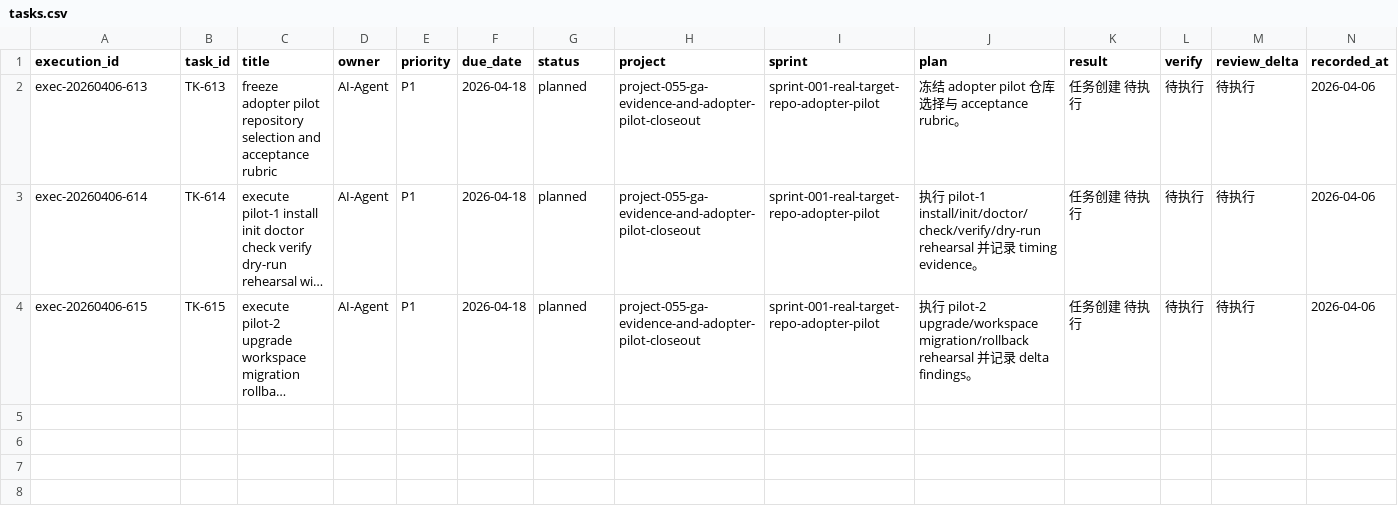
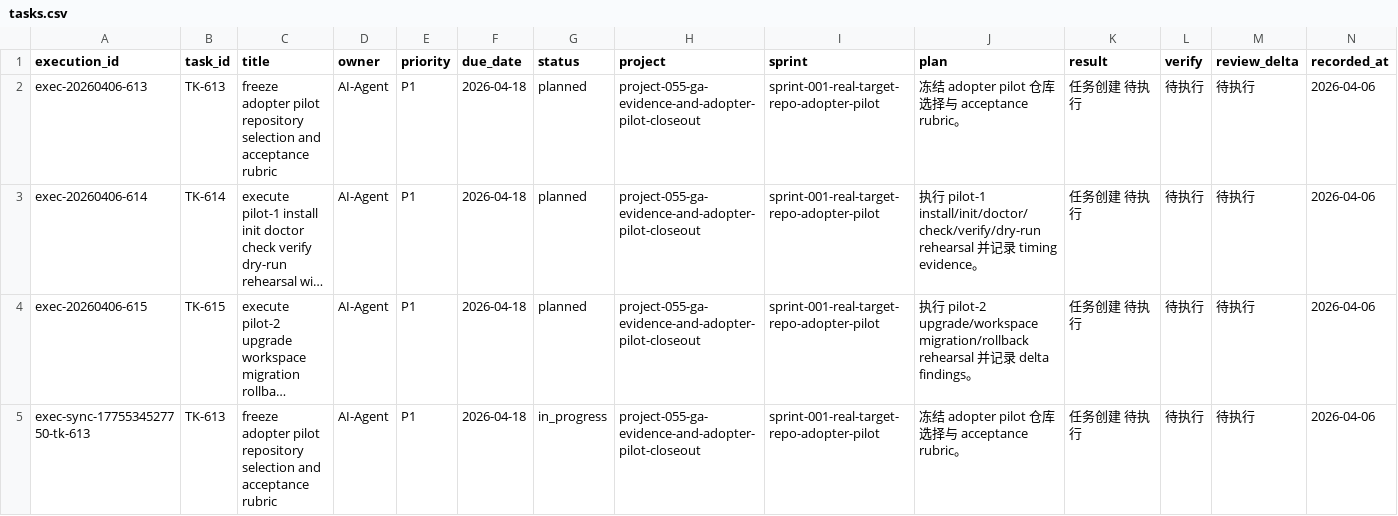
Before and after one commit to JimmyDaddy/repo-ai-governor, a CSV file: .repo-ai-governor/context/dev/project-055-ga-evidence-and-adopter-pilot-closeout/sprint-001-real-target-repo-adopter-pilot/tasks/tasks.csv, drawn as a sheet; long unchanged cells end in …; the diff names each change by its address in the sheet, - before the commit and + after, or states it on an @@ line.

```diff
--- a/.repo-ai-governor/context/dev/project-055-ga-evidence-and-adopter-pilot-closeout/sprint-001-real-target-repo-adopter-pilot/tasks/tasks.csv
+++ b/.repo-ai-governor/context/dev/project-055-ga-evidence-and-adopter-pilot-closeout/sprint-001-real-target-repo-adopter-pilot/tasks/tasks.csv
+row 5: exec-sync-1775534527750-tk-613 | TK-613 | freeze adopter pilot repository selection and acceptance rubric | AI-Agent | P1 | 2026-04-18 | in_progress | project-055-ga-evidence-and-adopter-pilot-closeout | sprint-001-real-target-repo-adopter-pilot | 冻结 adopter pilot 仓库选择与 acceptance rubric。 | 任务创建 待执行 | 待执行 | 待执行 | 2026-04-06
```
Also changed, not shown: 47 other files.
